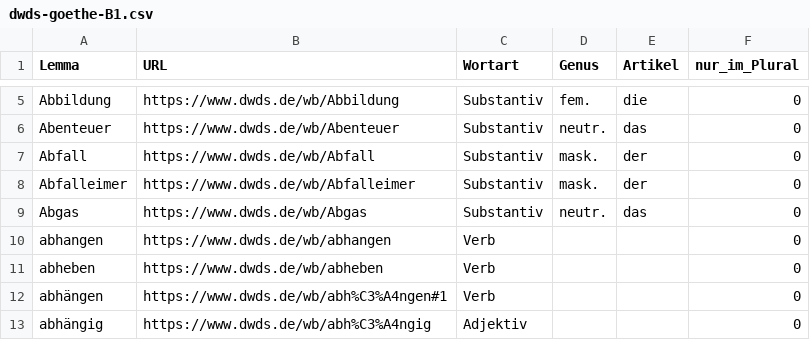
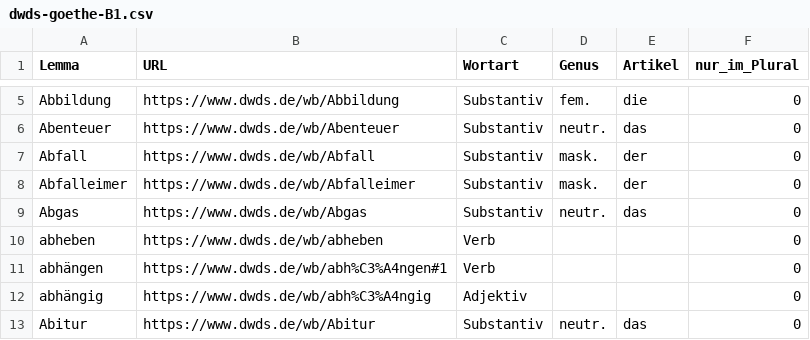
Before and after one commit to abulhawa/GermanVerbMaster, a CSV file: docs/external/dwds-goethe-B1.csv, drawn as a sheet; only a part is shown, gaps mark what is left out; the shorter side is filled out with more unchanged rows; the diff names each change by its address in the sheet, - before the commit and + after, or states it on an @@ line.

```diff
--- a/docs/external/dwds-goethe-B1.csv
+++ b/docs/external/dwds-goethe-B1.csv
-row 10: abhangen | https://www.dwds.de/wb/abhangen | Verb |  |  | 0
```
Also changed, not shown: data/words_all_sources.csv, 3 other files.
